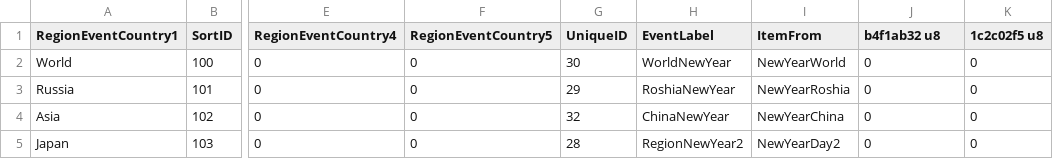
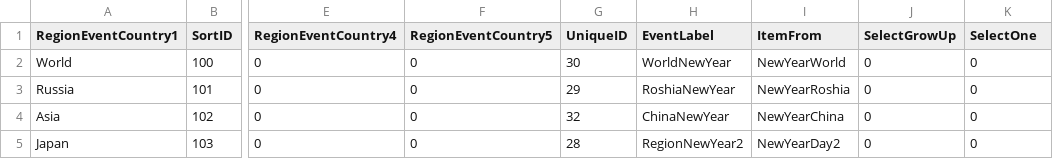
Before and after one commit to McSpazzy/acnh-csv, a CSV file: CalendarEventRegionParam.csv, drawn as a sheet; only a part is shown, gaps mark what is left out; the diff names each change by its address in the sheet, - before the commit and + after, or states it on an @@ line.

```diff
--- a/CalendarEventRegionParam.csv
+++ b/CalendarEventRegionParam.csv
-J1: b4f1ab32 u8
+J1: SelectGrowUp
-K1: 1c2c02f5 u8
+K1: SelectOne
```
Also changed, not shown: MessageCardSelectDesignSp.csv.
